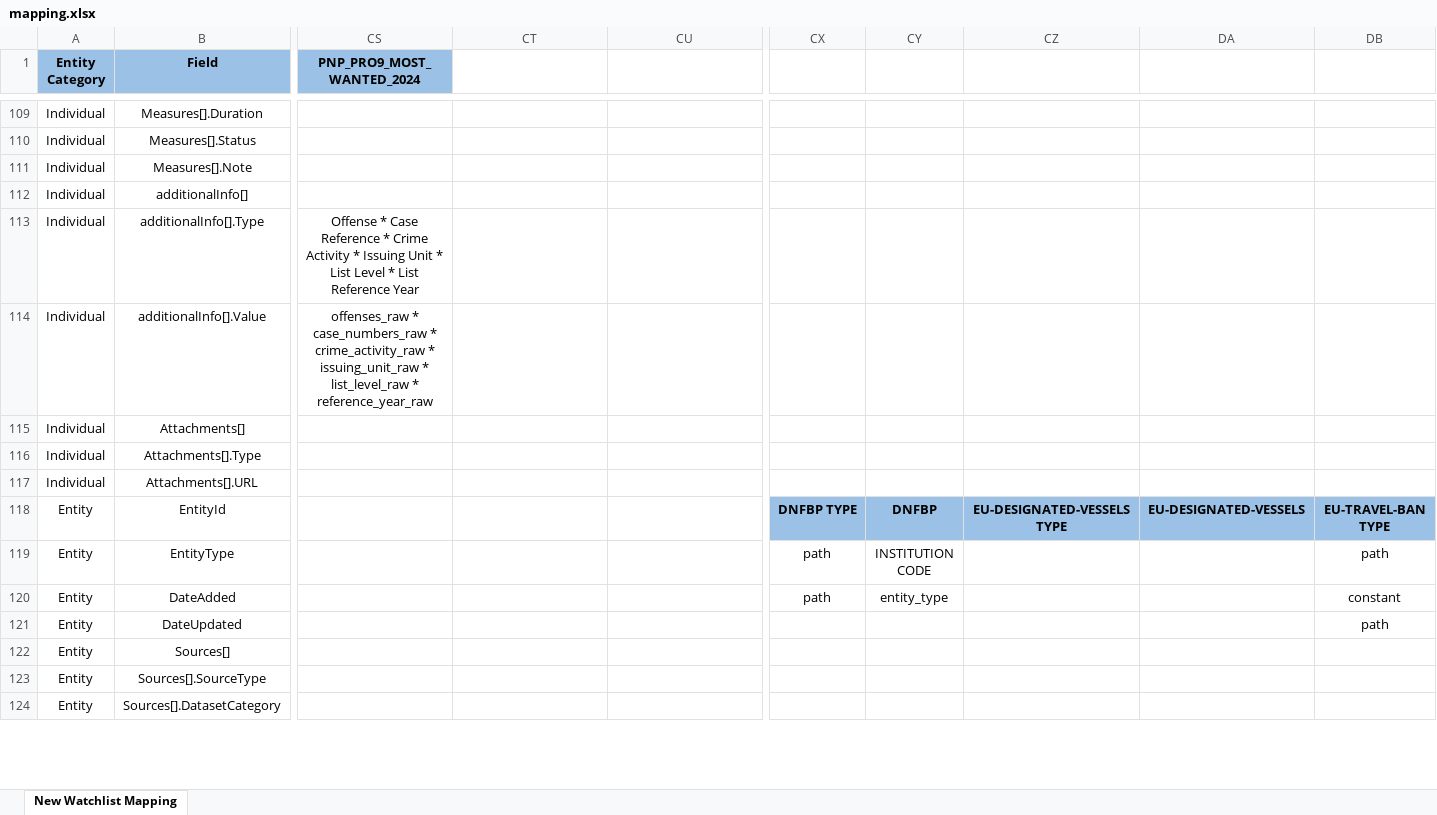
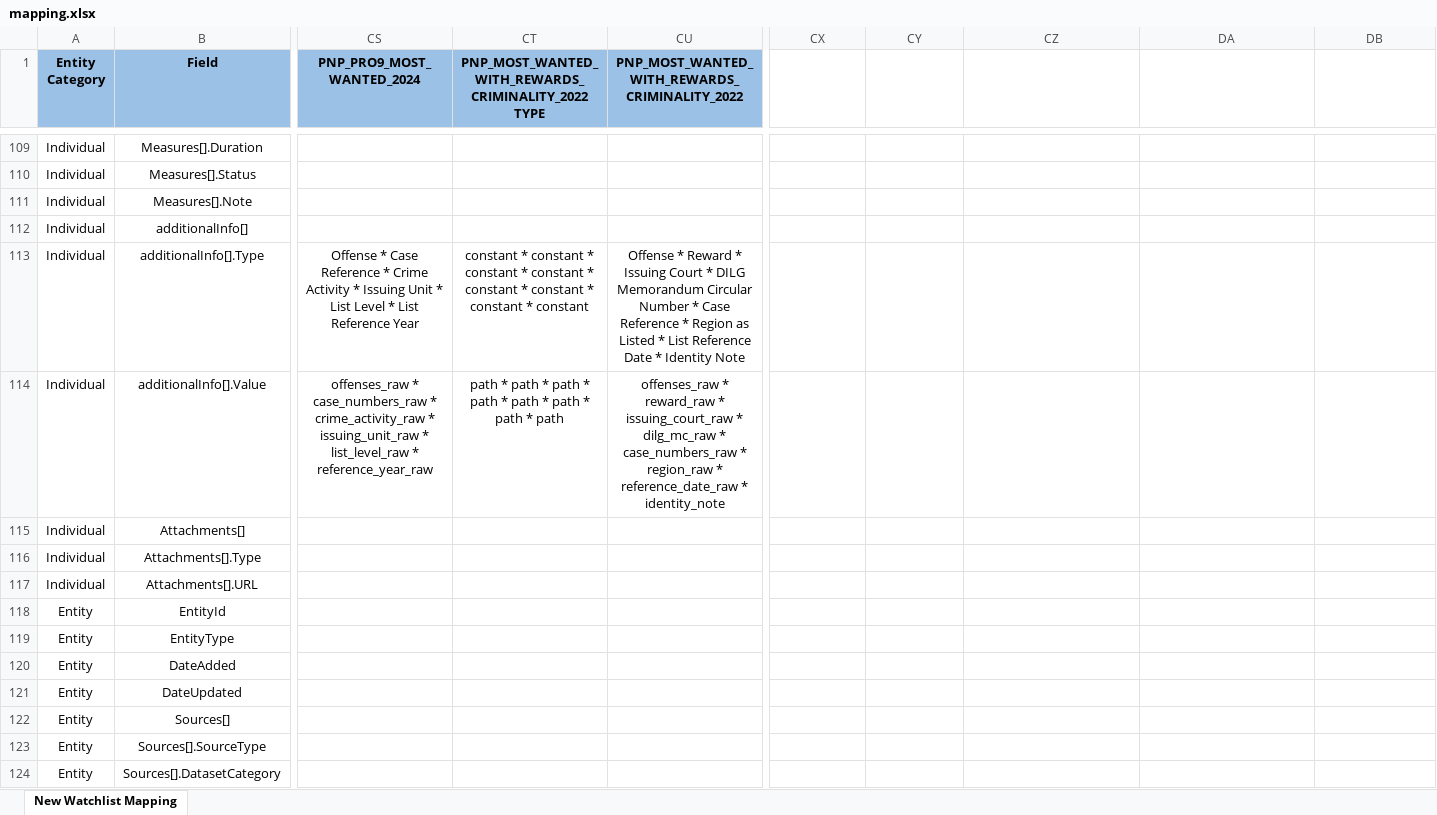
Before and after one commit to VinnoVigilance/python-components, an Excel workbook: data/rules/mapping.xlsx, sheet New Watchlist Mapping, drawn as a sheet; only a part is shown, gaps mark what is left out; values as stored, in another font and other column widths than the file's, no borders; the diff covers the shown part only; the diff names each change by its address in the sheet, - before the commit and + after, or states it on an @@ line.

```diff
--- a/data/rules/mapping.xlsx (sheet New Watchlist Mapping)
+++ b/data/rules/mapping.xlsx (sheet New Watchlist Mapping)
-CT1: (empty)
+CT1: PNP_MOST_WANTED_WITH_REWARDS_CRIMINALITY_2022 TYPE
-CT1:CU1 fill: none
+CT1:CU1 fill: #9BC2E6
-CU1: (empty)
+CU1: PNP_MOST_WANTED_WITH_REWARDS_CRIMINALITY_2022
-CT113: (empty)
+CT113: constant * constant * constant * constant * constant * constant * constant * constant
-CU113: (empty)
+CU113: Offense * Reward * Issuing Court * DILG Memorandum Circular Number * Case Reference * Region as Listed * List Reference Date * Identity Note
-CT114: (empty)
+CT114: path * path * path * path * path * path * path * path
-CU114: (empty)
+CU114: offenses_raw * reward_raw * issuing_court_raw * dilg_mc_raw * case_numbers_raw * region_raw * reference_date_raw * identity_note
-CX118: DNFBP TYPE
+CX118: (empty)
-CX118:DB118 fill: #9BC2E6
+CX118:DB118 fill: none
-CY118: DNFBP
+CY118: (empty)
-CZ118: EU-DESIGNATED-VESSELS TYPE
+CZ118: (empty)
-DA118: EU-DESIGNATED-VESSELS
+DA118: (empty)
-DB118: EU-TRAVEL-BAN TYPE
+DB118: (empty)
-CX119:CX120: path
+CX119:CX120: (empty)
-CY119: INSTITUTION CODE
+CY119: (empty)
-DB119: path
+DB119: (empty)
-CY120: entity_type
+CY120: (empty)
-DB120: constant
+DB120: (empty)
-DB121: path
+DB121: (empty)
```
Also changed, not shown: 175 edited cells and cell formats elsewhere in this sheet, data/rules/pickLists.xlsx, data/rules/sourceConfig.xlsx, 7 other files.
